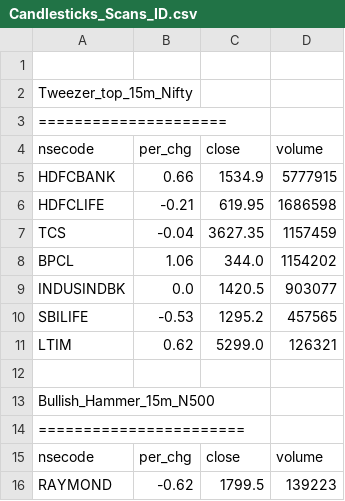
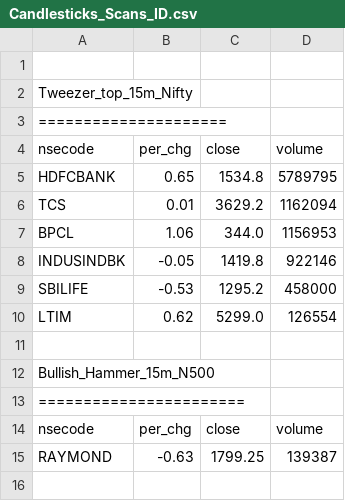
Before and after one commit to satishcse/mkt_updates, a CSV file: Candlesticks_Scans_ID.csv, drawn as a sheet.

```diff
--- a/Candlesticks_Scans_ID.csv
+++ b/Candlesticks_Scans_ID.csv
@@ -4,9 +4,8 @@ Tweezer_top_15m_Nifty,,,,
 nsecode,per_chg,close,volume
-HDFCBANK,0.66,1534.9,5777915
-HDFCLIFE,-0.21,619.95,1686598
-TCS,-0.04,3627.35,1157459
-BPCL,1.06,344.0,1154202
-INDUSINDBK,0.0,1420.5,903077
-SBILIFE,-0.53,1295.2,457565
-LTIM,0.62,5299.0,126321
+HDFCBANK,0.65,1534.8,5789795
+TCS,0.01,3629.2,1162094
+BPCL,1.06,344.0,1156953
+INDUSINDBK,-0.05,1419.8,922146
+SBILIFE,-0.53,1295.2,458000
+LTIM,0.62,5299.0,126554
 
@@ -15,2 +14,2 @@ Bullish_Hammer_15m_N500,,,,
 nsecode,per_chg,close,volume
-RAYMOND,-0.62,1799.5,139223
+RAYMOND,-0.63,1799.25,139387
```
Also changed, not shown: Sector_Performance.csv, 4 other files.
